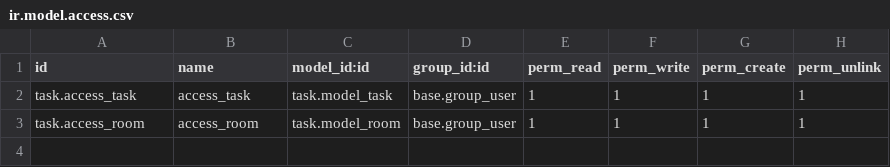
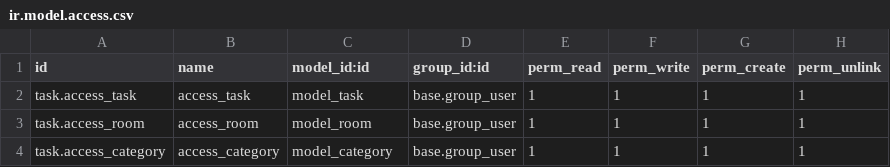
Before and after one commit to ramazonLider/odoo-hms, a CSV file: custom_addons/task/security/ir.model.access.csv, drawn as a sheet.

Commit message:
Category added

```diff
--- a/custom_addons/task/security/ir.model.access.csv
+++ b/custom_addons/task/security/ir.model.access.csv
@@ -1,3 +1,4 @@
 id,name,model_id:id,group_id:id,perm_read,perm_write,perm_create,perm_unlink
-task.access_task,access_task,task.model_task,base.group_user,1,1,1,1
-task.access_room,access_room,task.model_room,base.group_user,1,1,1,1
+task.access_task,access_task,model_task,base.group_user,1,1,1,1
+task.access_room,access_room,model_room,base.group_user,1,1,1,1
+task.access_category,access_category,model_category,base.group_user,1,1,1,1
```
Also changed, not shown: 2 other files.
